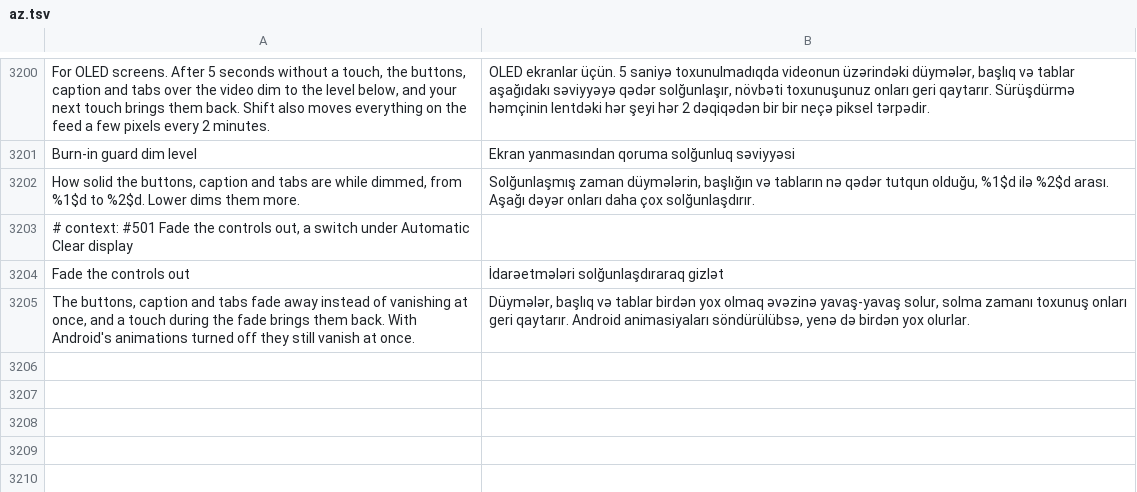
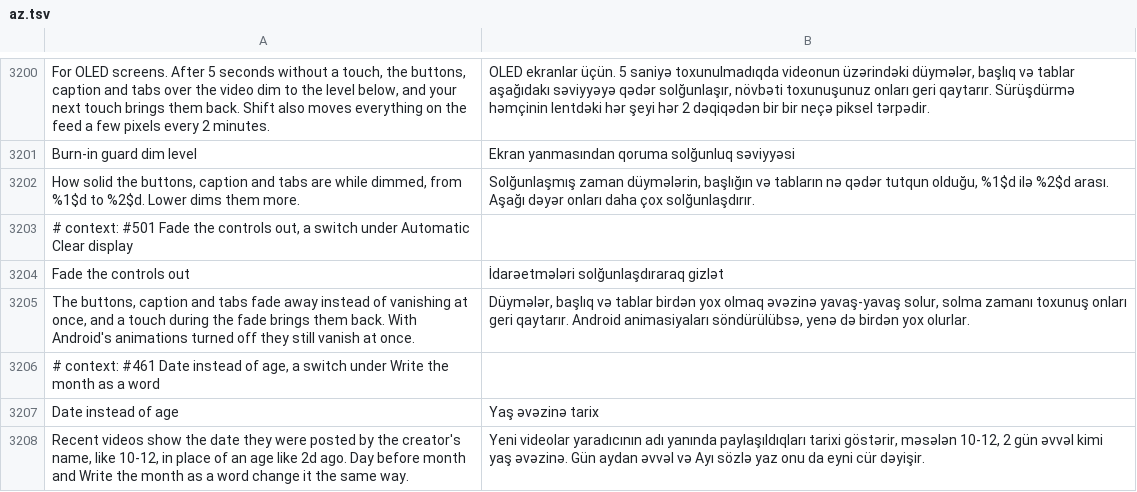
Before and after one commit to SysAdminDoc/HushFeed, a TSV file: extensions/tiktok/src/main/l10n/az.tsv, drawn as a sheet; only a part is shown, gaps mark what is left out.

```diff
--- a/extensions/tiktok/src/main/l10n/az.tsv
+++ b/extensions/tiktok/src/main/l10n/az.tsv
@@ -3205 +3205,4 @@ Fade the controls out	İdarəetmələri solğunlaşdıraraq gizlət
 The buttons, caption and tabs fade away instead of vanishing at once, and a touch during the fade brings them back. With Android's animations turned off they still vanish at once.	Düymələr, başlıq və tablar birdən yox olmaq əvəzinə yavaş-yavaş solur, solma zamanı toxunuş onları geri qaytarır. Android animasiyaları söndürülübsə, yenə də birdən yox olurlar.
+# context: #461 Date instead of age, a switch under Write the month as a word
+Date instead of age	Yaş əvəzinə tarix
+Recent videos show the date they were posted by the creator's name, like 10-12, in place of an age like 2d ago. Day before month and Write the month as a word change it the same way.	Yeni videolar yaradıcının adı yanında paylaşıldıqları tarixi göstərir, məsələn 10-12, 2 gün əvvəl kimi yaş əvəzinə. Gün aydan əvvəl və Ayı sözlə yaz onu da eyni cür dəyişir.
```
Also changed, not shown: extensions/tiktok/src/main/l10n/ar.tsv, extensions/tiktok/src/main/l10n/es.tsv, 29 other files.
